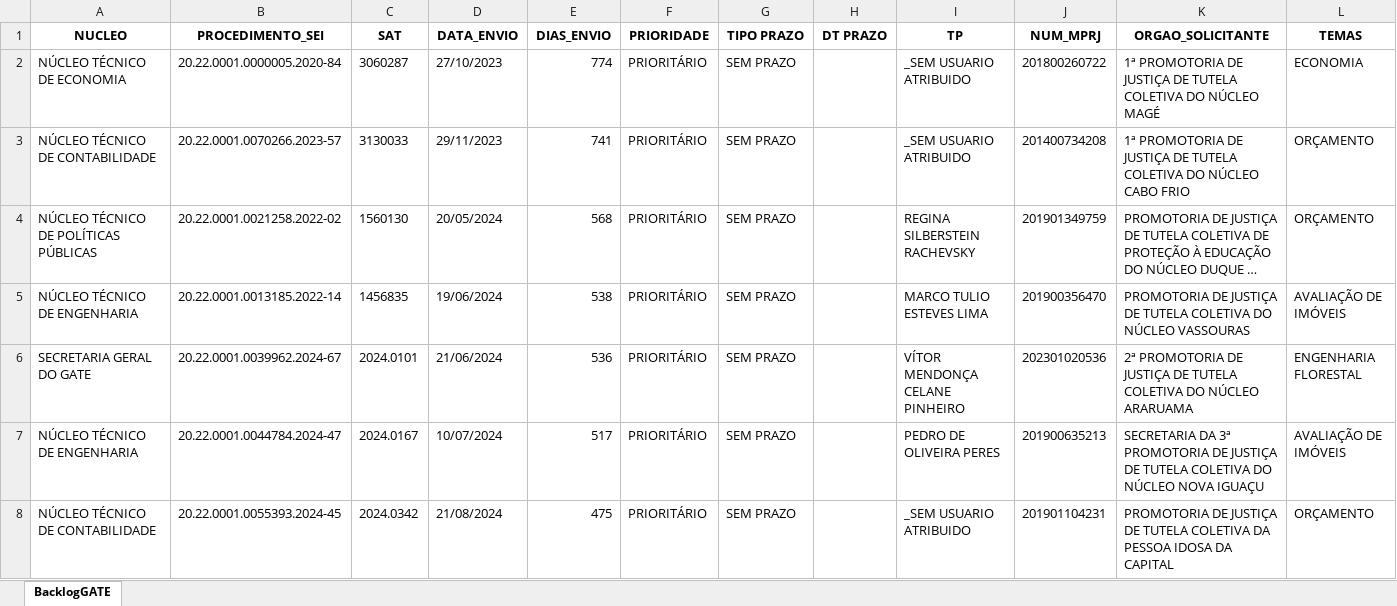
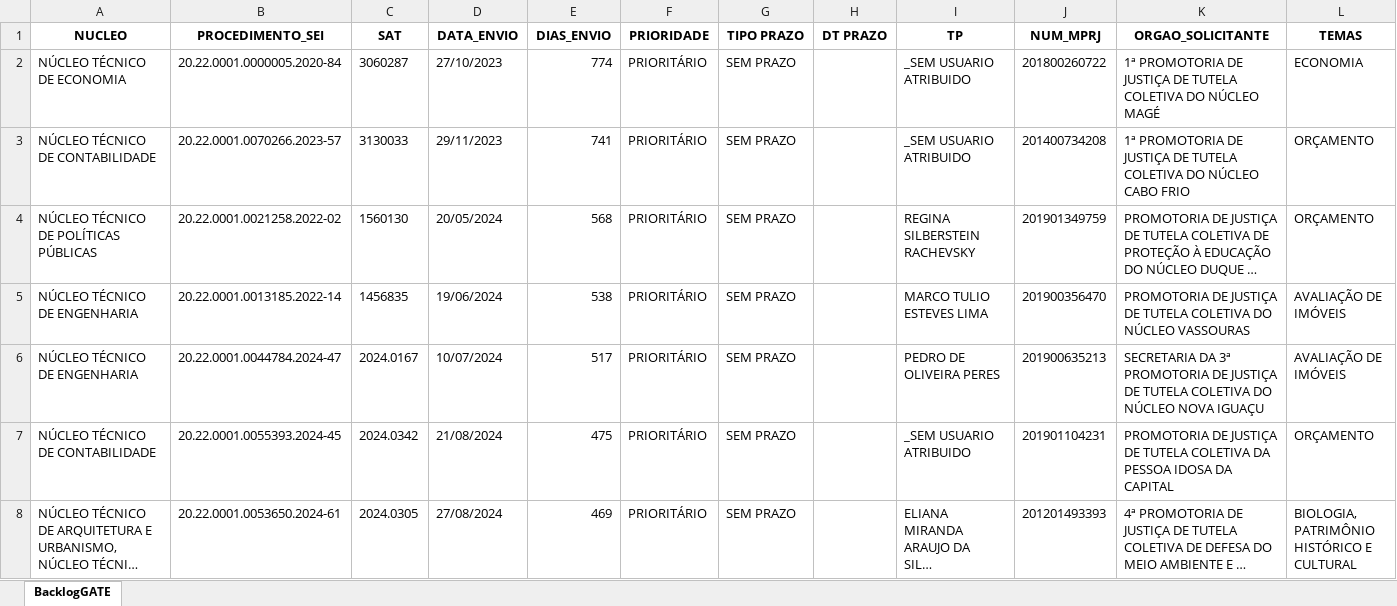
Before and after one commit to pedropaixaomprj/backlog-GATE, an Excel workbook: BacklogGATEAutoCompleto.xlsx, sheet BacklogGATE, drawn as a sheet; only a part is shown; the shorter side is filled out with more unchanged rows; long unchanged cells end in …; values as stored, in another font and other column widths than the file's, no borders; removed rows and columns are numbered as before the commit, all else as after; the diff covers the shown part only; the diff names each change by its address in the sheet, - before the commit and + after, or states it on an @@ line.

```diff
--- a/BacklogGATEAutoCompleto.xlsx (sheet BacklogGATE)
+++ b/BacklogGATEAutoCompleto.xlsx (sheet BacklogGATE)
-row 6: SECRETARIA GERAL DO GATE | 20.22.0001.0039962.2024-67 | 2024.0101 | 21/06/2024 | 536 | PRIORITÁRIO | SEM PRAZO |  | VÍTOR MENDONÇA CELANE PINHEIRO | 202301020536 | 2ª PROMOTORIA DE JUSTIÇA DE TUTELA COLETIVA DO NÚCLEO ARARUAMA | ENGENHARIA FLORESTAL
```
Also changed, not shown: 9 added rows, 5 removed rows and 24 edited cells elsewhere in this sheet, SaidaSemITGATEAutoCompleto.xlsx, 1 other file.
